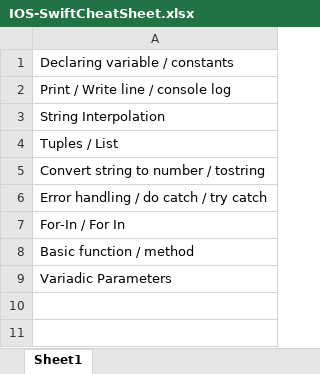
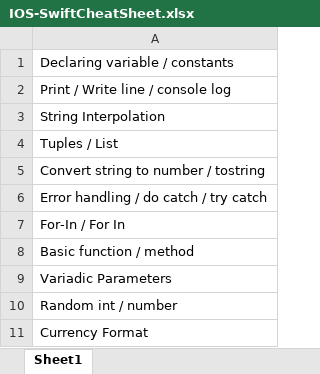
Before and after one commit to JT-Stevens/CheatSheets, an Excel workbook: IOS-SwiftCheatSheet.xlsx, sheet Sheet1, drawn as a sheet; values as stored, in another font and other column widths than the file's, no borders; the diff names each change by its address in the sheet, - before the commit and + after, or states it on an @@ line.

```diff
--- a/IOS-SwiftCheatSheet.xlsx (sheet Sheet1)
+++ b/IOS-SwiftCheatSheet.xlsx (sheet Sheet1)
+row 10: Random int / number
+row 11: Currency Format
```
Also changed, not shown: Android-KotlinCheatSheet.xlsx, CSharpCheatSheet.xlsx, 4 other files.
